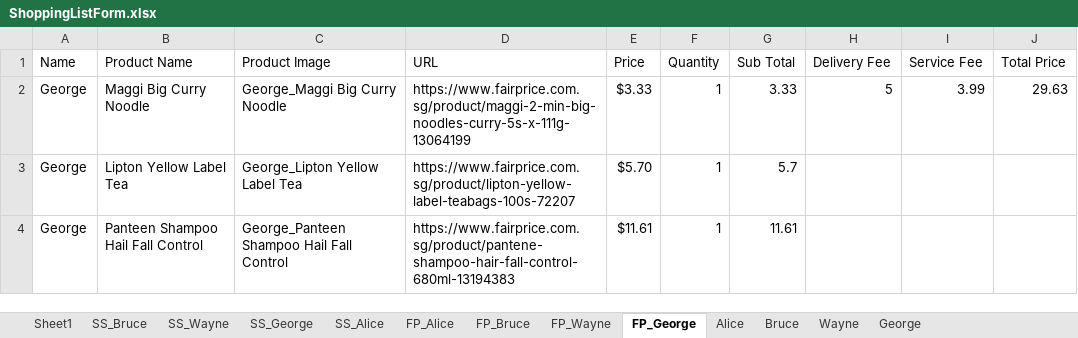
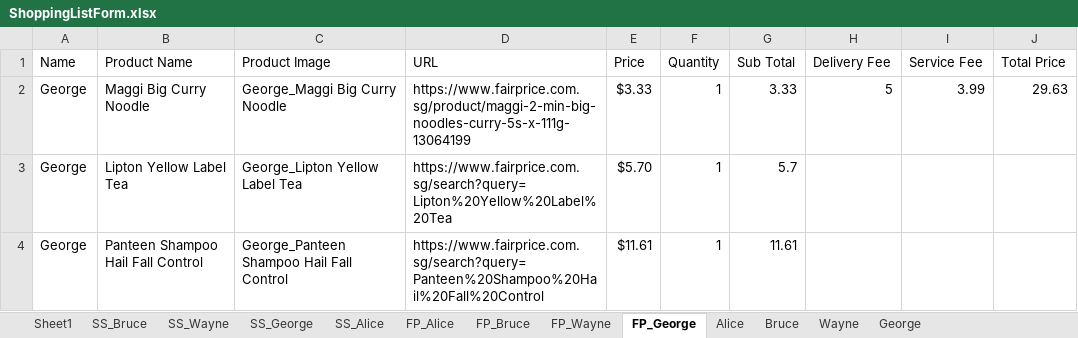
Before and after one commit to onedaydayy/AIPriceComparisonApp, an Excel workbook: Output/ShoppingListForm.xlsx, sheet FP_George, drawn as a sheet; values as stored, in another font and other column widths than the file's, no borders; the diff names each change by its address in the sheet, - before the commit and + after, or states it on an @@ line.

```diff
--- a/Output/ShoppingListForm.xlsx (sheet FP_George)
+++ b/Output/ShoppingListForm.xlsx (sheet FP_George)
-D3 (URL): https://www.fairprice.com.sg/product/lipton-yellow-label-teabags-100s-72207
+D3 (URL): https://www.fairprice.com.sg/search?query=Lipton%20Yellow%20Label%20Tea
-D4 (URL): https://www.fairprice.com.sg/product/pantene-shampoo-hair-fall-control-680ml-13194383
+D4 (URL): https://www.fairprice.com.sg/search?query=Panteen%20Shampoo%20Hail%20Fall%20Control
```
Also changed, not shown: sheet Alice, sheet Sheet1, sheet FP_Bruce, sheet FP_Alice, sheet George, sheet FP_Wayne, Product.xlsx, ShoppingListForm.xlsx, 34 other files.
